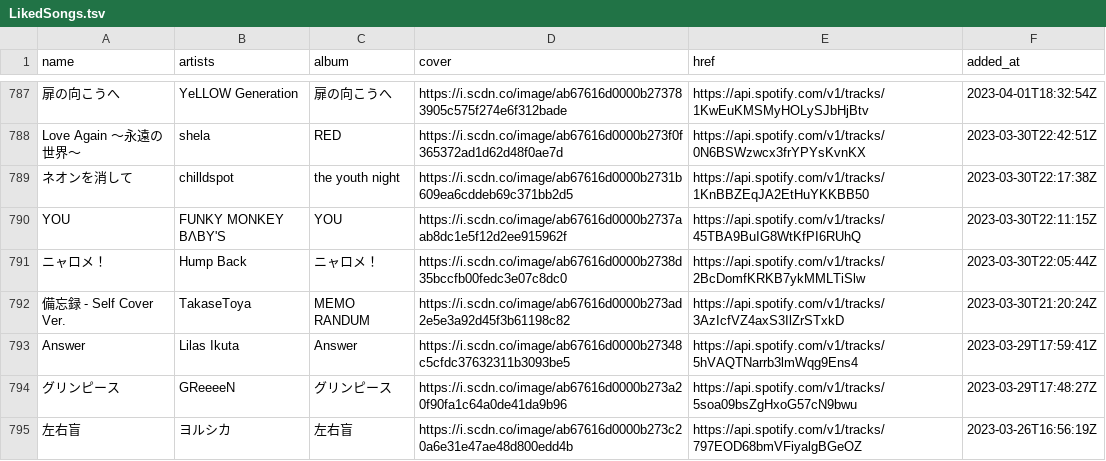
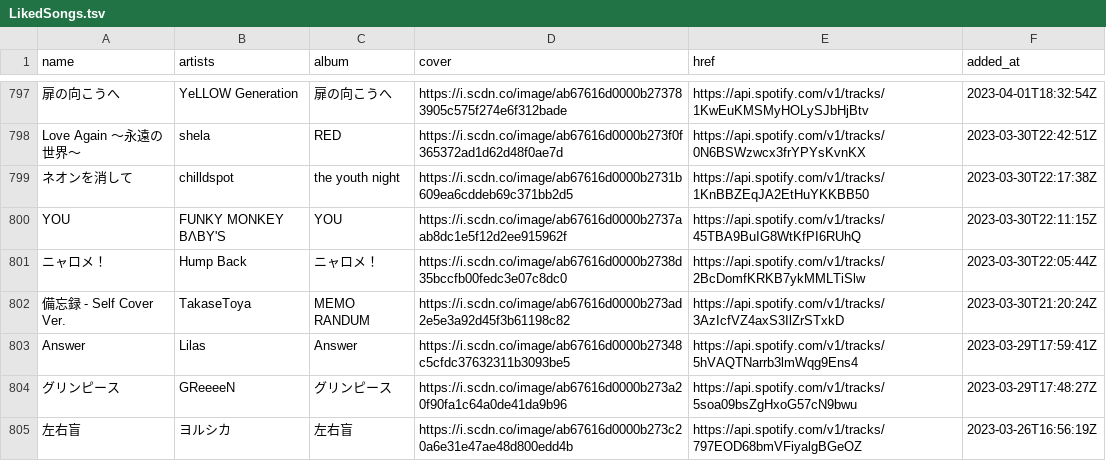
Before and after one commit to nyok/MySpotifyLikedSongs, a TSV file: LikedSongs/LikedSongs.tsv, drawn as a sheet; only a part is shown, gaps mark what is left out; the diff covers the shown part only.

```diff
--- a/LikedSongs/LikedSongs.tsv
+++ b/LikedSongs/LikedSongs.tsv
@@ -792,3 +802,3 @@ YOU	FUNKY MONKEY BΛBY'S	YOU	https://i.scdn.co/image/ab67616d0000b2737aab8dc1e5f
 備忘録 - Self Cover Ver.	TakaseToya	MEMO RANDUM	https://i.scdn.co/image/ab67616d0000b273ad2e5e3a92d45f3b61198c82	https://api.spotify.com/v1/tracks/3AzIcfVZ4axS3IlZrSTxkD	2023-03-30T21:20:24Z
-Answer	Lilas Ikuta	Answer	https://i.scdn.co/image/ab67616d0000b27348c5cfdc37632311b3093be5	https://api.spotify.com/v1/tracks/5hVAQTNarrb3lmWqg9Ens4	2023-03-29T17:59:41Z
+Answer	Lilas	Answer	https://i.scdn.co/image/ab67616d0000b27348c5cfdc37632311b3093be5	https://api.spotify.com/v1/tracks/5hVAQTNarrb3lmWqg9Ens4	2023-03-29T17:59:41Z
 グリンピース	GReeeeN	グリンピース	https://i.scdn.co/image/ab67616d0000b273a20f90fa1c64a0de41da9b96	https://api.spotify.com/v1/tracks/5soa09bsZgHxoG57cN9bwu	2023-03-29T17:48:27Z
```
Also changed, not shown: 10 added rows, 10 removed rows and 6 edited cells elsewhere in this file.
